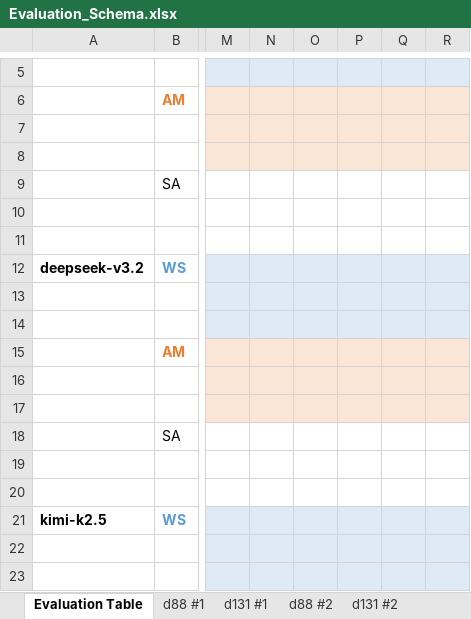
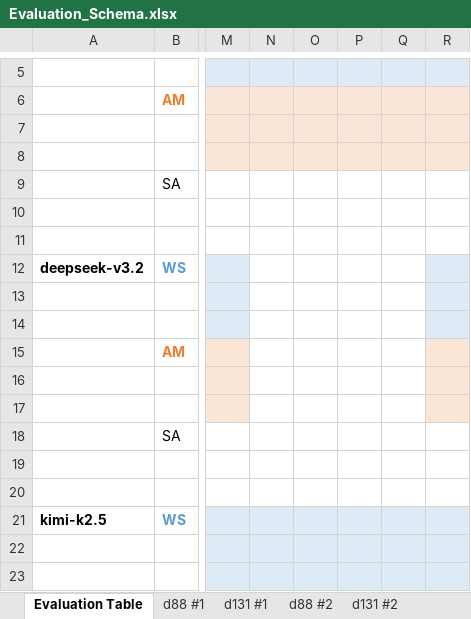
Before and after one commit to kwurster2708/Master_Thesis, an Excel workbook: Evaluation_Schema.xlsx, sheet Evaluation Table, drawn as a sheet; only a part is shown, gaps mark what is left out; values as stored, in another font and other column widths than the file's, no borders; the diff names each change by its address in the sheet, - before the commit and + after, or states it on an @@ line.

Commit message:
schema 4

```diff
--- a/Evaluation_Schema.xlsx (sheet Evaluation Table)
+++ b/Evaluation_Schema.xlsx (sheet Evaluation Table)
-N12:Q14 fill: #DEEBF7
+N12:Q14 fill: none
-N15:Q17 fill: #FBE5D6
+N15:Q17 fill: none
```
Also changed, not shown: 3 other files.
